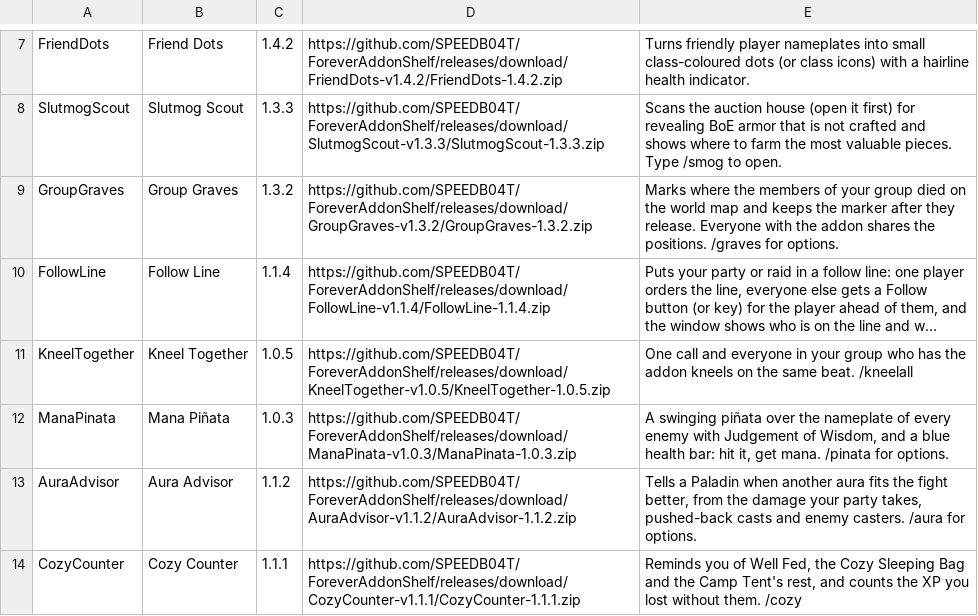
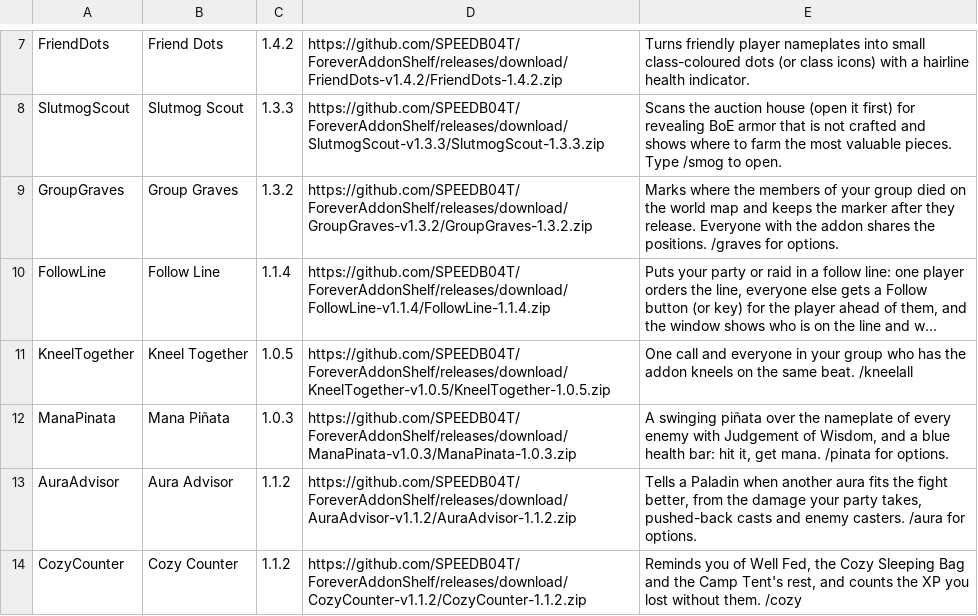
Before and after one commit to SPEEDB04T/ForeverAddonShelf, a TSV file: addons.tsv, drawn as a sheet; only a part is shown, gaps mark what is left out; long unchanged cells end in ….

Commit message:
Release Cozy Counter 1.1.2

```diff
--- a/addons.tsv
+++ b/addons.tsv
@@ -13,2 +13,2 @@ ManaPinata	Mana Piñata	1.0.3	https://github.com/SPEEDB04T/ForeverAddonShelf/rel
 AuraAdvisor	Aura Advisor	1.1.2	https://github.com/SPEEDB04T/ForeverAddonShelf/releases/download/AuraAdvisor-v1.1.2/AuraAdvisor-1.1.2.zip	Tells a Paladin when another aura fits the fight better, from the damage your party takes, pushed-back casts and enemy casters. /aura for options.
-CozyCounter	Cozy Counter	1.1.1	https://github.com/SPEEDB04T/ForeverAddonShelf/releases/download/CozyCounter-v1.1.1/CozyCounter-1.1.1.zip	Reminds you of Well Fed, the Cozy Sleeping Bag and the Camp Tent's rest, and counts the XP you lost without them. /cozy
+CozyCounter	Cozy Counter	1.1.2	https://github.com/SPEEDB04T/ForeverAddonShelf/releases/download/CozyCounter-v1.1.2/CozyCounter-1.1.2.zip	Reminds you of Well Fed, the Cozy Sleeping Bag and the Camp Tent's rest, and counts the XP you lost without them. /cozy
```
Also changed, not shown: 4 other files.
